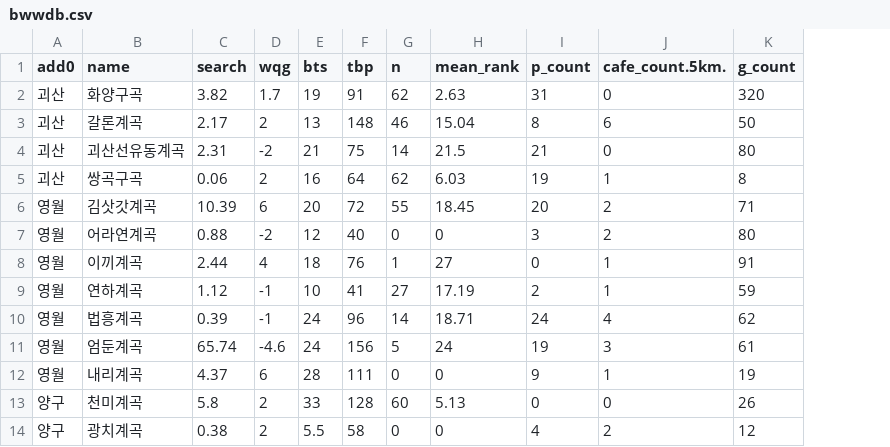
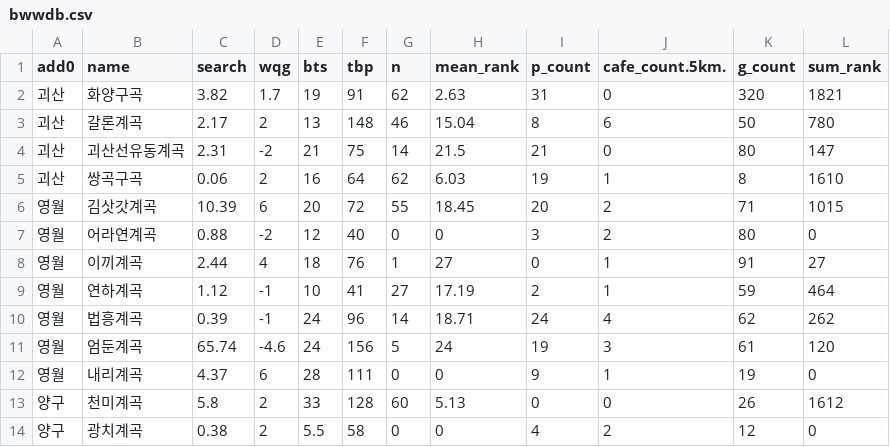
Before and after one commit to bww7448/environment_data_using_project, a CSV file: bww_R/Data/bwwdb.csv, drawn as a sheet; only a part is shown; the diff names each change by its address in the sheet, - before the commit and + after, or states it on an @@ line.

```diff
--- a/bww_R/Data/bwwdb.csv
+++ b/bww_R/Data/bwwdb.csv
+column L (sum_rank), rows 2-14: 1821 | 780 | 147 | 1610 | 1015 | 0 | 27 | 464 | 262 | 120 | 0 | 1612 | 0
```
Also changed, not shown: 5 other files.
